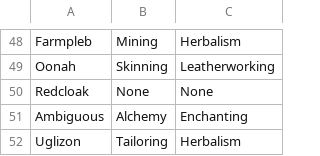
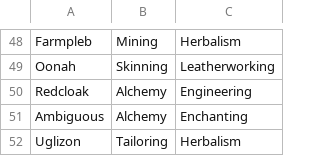
Before and after one commit to MyazakiKarazhan/Phased, a CSV file: guild_profs.csv, drawn as a sheet; only a part is shown, gaps mark what is left out.

Commit message:
Auto-update

```diff
--- a/guild_profs.csv
+++ b/guild_profs.csv
@@ -49,3 +49,3 @@ Farmpleb, Mining, Herbalism
 Oonah, Skinning, Leatherworking
-Redcloak, None, None
+Redcloak, Alchemy, Engineering
 Ambiguous, Alchemy, Enchanting
```
